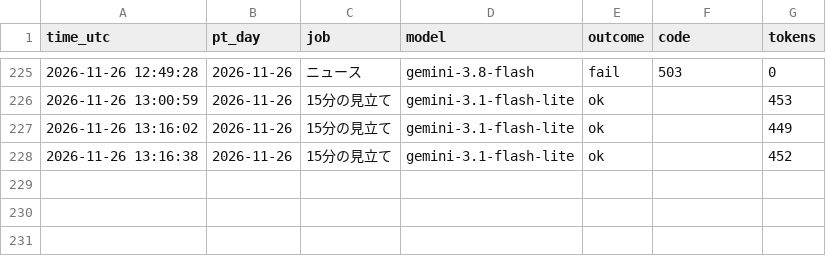
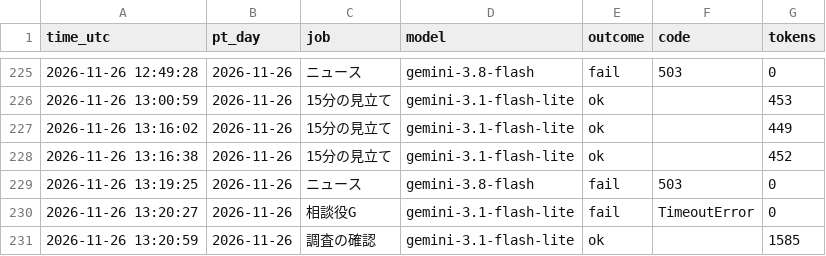
Before and after one commit to ke104-debug/fx-, a CSV file: journal/gemini_usage.csv, drawn as a sheet; only a part is shown, gaps mark what is left out; the diff names each change by its address in the sheet, - before the commit and + after, or states it on an @@ line.

```diff
--- a/journal/gemini_usage.csv
+++ b/journal/gemini_usage.csv
+row 229: 2026-11-26 13:19:25 | 2026-11-26 | ニュース | gemini-3.8-flash | fail | 503 | 0
+row 230: 2026-11-26 13:20:27 | 2026-11-26 | 相談役G | gemini-3.1-flash-lite | fail | TimeoutError | 0
+row 231: 2026-11-26 13:20:59 | 2026-11-26 | 調査の確認 | gemini-3.1-flash-lite | ok |  | 1585
```
Also changed, not shown: journal/org.csv, journal/research.csv.
